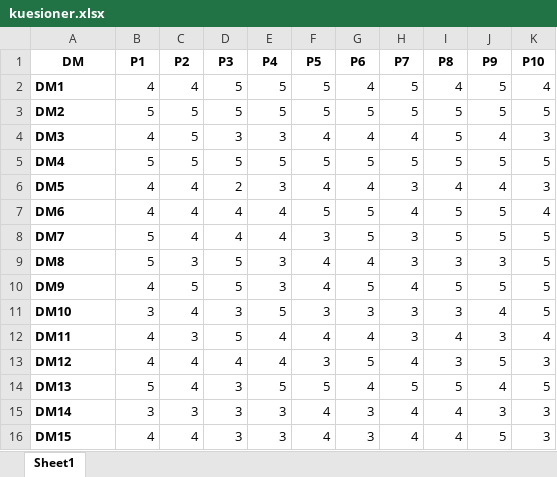
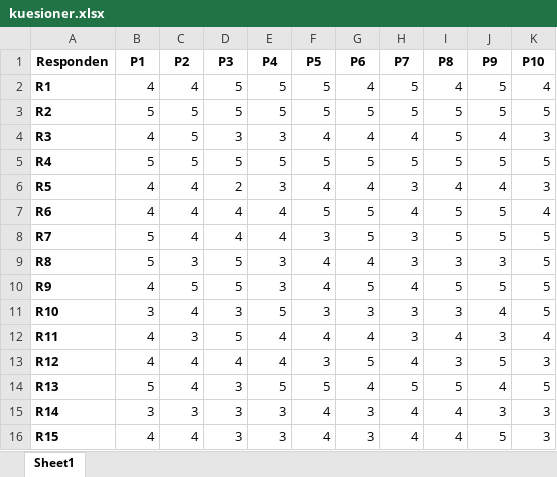
Before and after one commit to rizkyyurdan26/ahp_pm, an Excel workbook: dataset/kuesioner.xlsx, sheet Sheet1, drawn as a sheet; values as stored, in another font and other column widths than the file's, no borders; the diff names each change by its address in the sheet, - before the commit and + after, or states it on an @@ line.

```diff
--- a/dataset/kuesioner.xlsx (sheet Sheet1)
+++ b/dataset/kuesioner.xlsx (sheet Sheet1)
-A1: DM
+A1: Responden
-A2 (Responden): DM1
+A2 (Responden): R1
-A3 (Responden): DM2
+A3 (Responden): R2
-A4 (Responden): DM3
+A4 (Responden): R3
-A5 (Responden): DM4
+A5 (Responden): R4
-A6 (Responden): DM5
+A6 (Responden): R5
-A7 (Responden): DM6
+A7 (Responden): R6
-A8 (Responden): DM7
+A8 (Responden): R7
-A9 (Responden): DM8
+A9 (Responden): R8
-A10 (Responden): DM9
+A10 (Responden): R9
-A11 (Responden): DM10
+A11 (Responden): R10
-A12 (Responden): DM11
+A12 (Responden): R11
-A13 (Responden): DM12
+A13 (Responden): R12
-A14 (Responden): DM13
+A14 (Responden): R13
-A15 (Responden): DM14
+A15 (Responden): R14
-A16 (Responden): DM15
+A16 (Responden): R15
```
Also changed, not shown: 2 other files.
